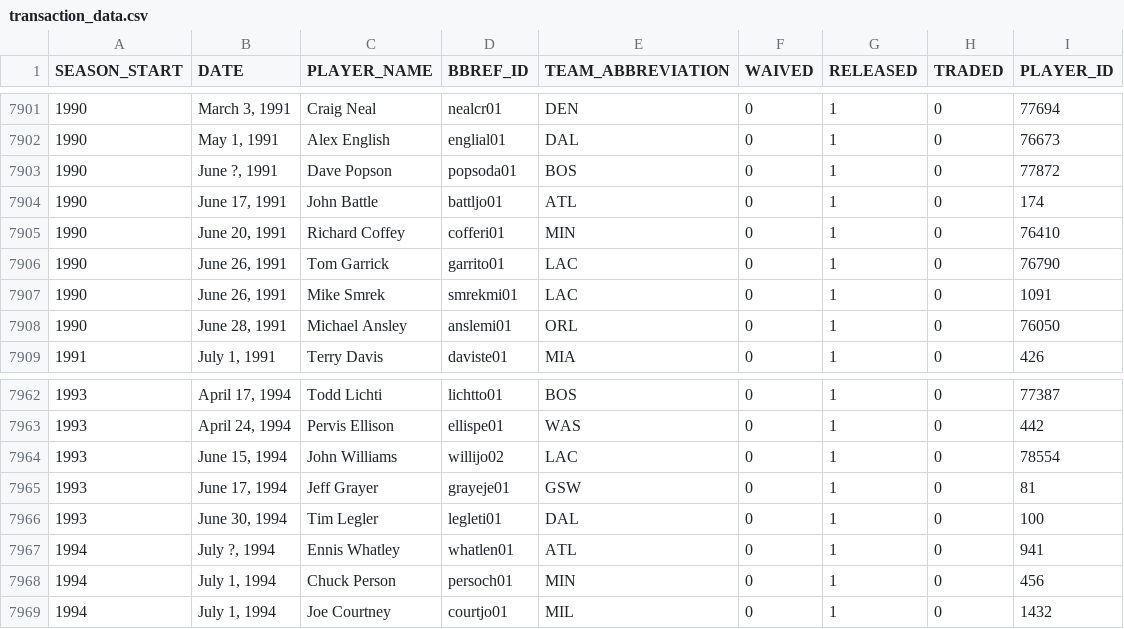
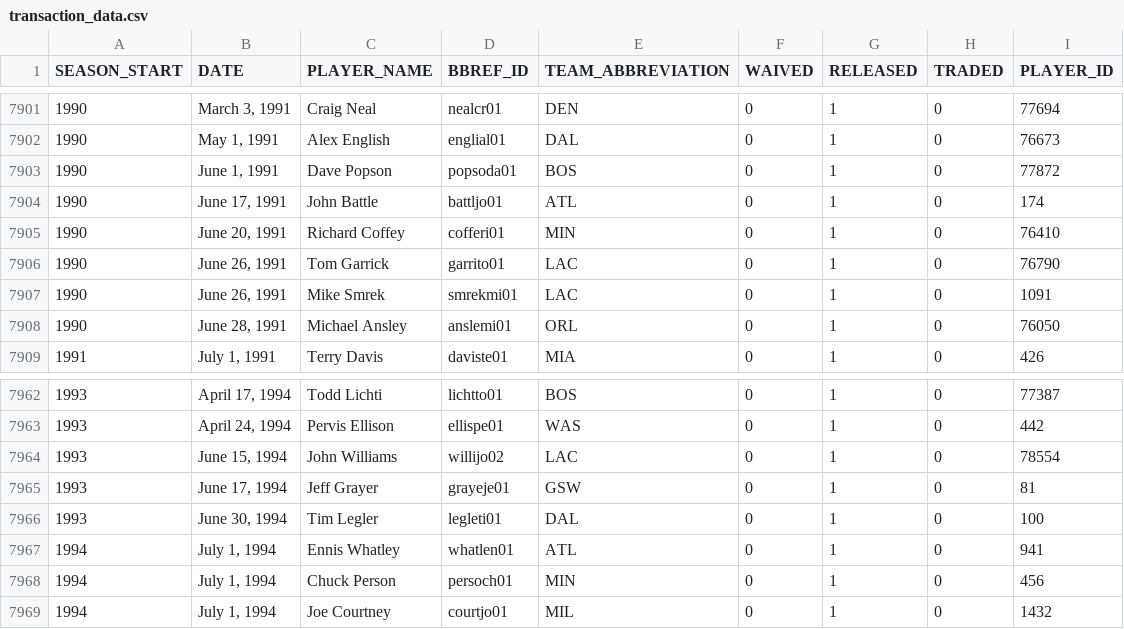
Before and after one commit to aapandy2/predicting_nba_player_retention, a CSV file: Data/transaction_data/transaction_data.csv, drawn as a sheet; only a part is shown, gaps mark what is left out.

Commit message:
Fix transaction data entries with "?"

```diff
--- a/Data/transaction_data/transaction_data.csv
+++ b/Data/transaction_data/transaction_data.csv
@@ -7902,3 +7902,3 @@ SEASON_START,DATE,PLAYER_NAME,BBREF_ID,TEAM_ABBREVIATION,WAIVED,RELEASED,TRADED,
 1990,"May 1, 1991",Alex English,englial01,DAL,0,1,0,76673
-1990,"June ?, 1991",Dave Popson,popsoda01,BOS,0,1,0,77872
+1990,"June 1, 1991",Dave Popson,popsoda01,BOS,0,1,0,77872
 1990,"June 17, 1991",John Battle,battljo01,ATL,0,1,0,174
@@ -7966,3 +7966,3 @@ SEASON_START,DATE,PLAYER_NAME,BBREF_ID,TEAM_ABBREVIATION,WAIVED,RELEASED,TRADED,
 1993,"June 30, 1994",Tim Legler,legleti01,DAL,0,1,0,100
-1994,"July ?, 1994",Ennis Whatley,whatlen01,ATL,0,1,0,941
+1994,"July 1, 1994",Ennis Whatley,whatlen01,ATL,0,1,0,941
 1994,"July 1, 1994",Chuck Person,persoch01,MIN,0,1,0,456
```
